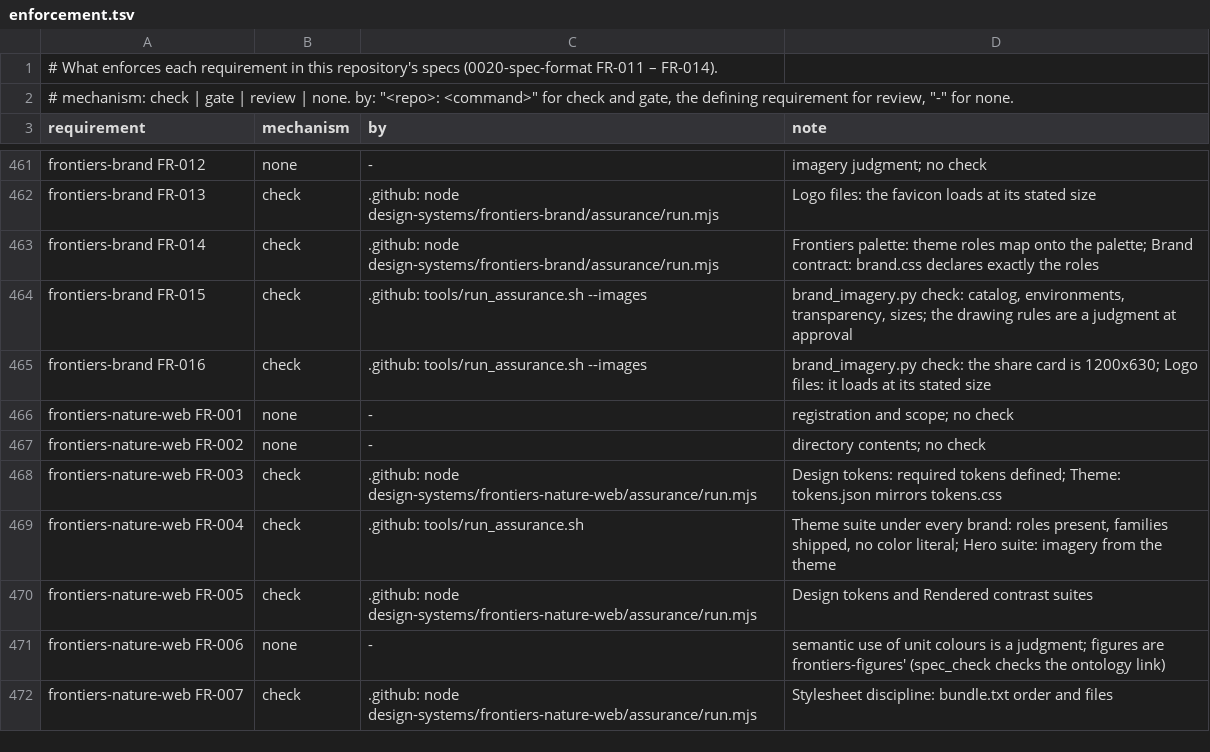
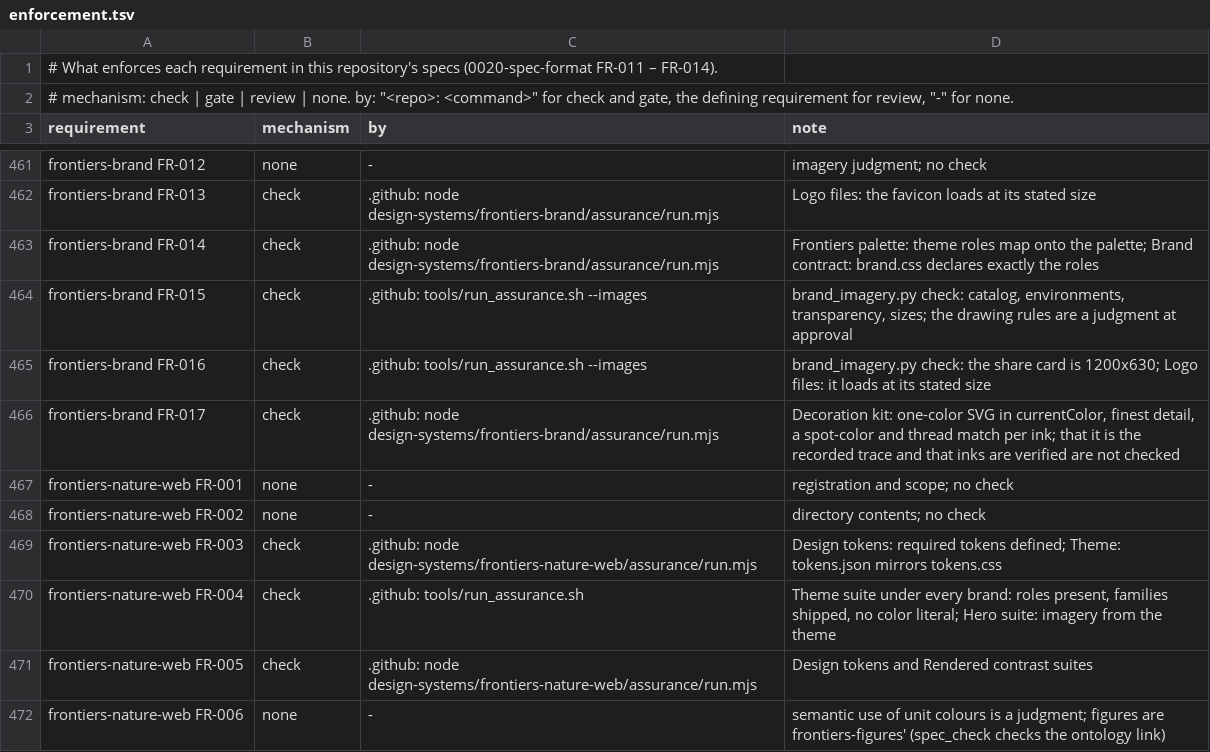
Before and after one commit to intellectual-frontiers/.github, a TSV file: spec-kit/enforcement.tsv, drawn as a sheet; only a part is shown, gaps mark what is left out; the shorter side is filled out with more unchanged rows.

Commit message:
Give frontiers-brand a decoration kit, traced from its masters
The lockup and icon are traced to one-color SVG in currentColor by the new
tools/brand_decoration.py: the master composited on white, enlarged 4x,
cut at half ink and traced by potrace, with those settings recorded in
tokens.json so the trace repeats exactly. Nothing is drawn or generated;
frontiers-brand FR-009 now names this trace as its one exception, and the
new FR-017 governs the kit. Its finest detail is measured, not chosen:
0.0012 of the lockup's width and 0.0021 of the icon's, the engraving's
own hatching, so it holds only on large prints. Smaller goods need a
designed, simplified mark.

Each ink (text, surface, primary, secondary, tertiary) carries a
candidate Pantone match and an Isacord thread match (CIEDE2000 under 5.6
against Ink/Stitch's chart), marked verified: false until checked on the
physical guide and card.

frontiers-merchandise's harness now reports a pass job a brand's kit fits
at no size as beyond that kit, never as a pass, and requires every pass
job to meet every rule under at least one brand (FR-010).

```diff
--- a/spec-kit/enforcement.tsv
+++ b/spec-kit/enforcement.tsv
@@ -465,2 +465,3 @@ frontiers-brand FR-015	check	.github: tools/run_assurance.sh --images	brand_imag
 frontiers-brand FR-016	check	.github: tools/run_assurance.sh --images	brand_imagery.py check: the share card is 1200x630; Logo files: it loads at its stated size
+frontiers-brand FR-017	check	.github: node design-systems/frontiers-brand/assurance/run.mjs	Decoration kit: one-color SVG in currentColor, finest detail, a spot-color and thread match per ink; that it is the recorded trace and that inks are verified are not checked
 frontiers-nature-web FR-001	none	-	registration and scope; no check
```
Also changed, not shown: 9 other files.
